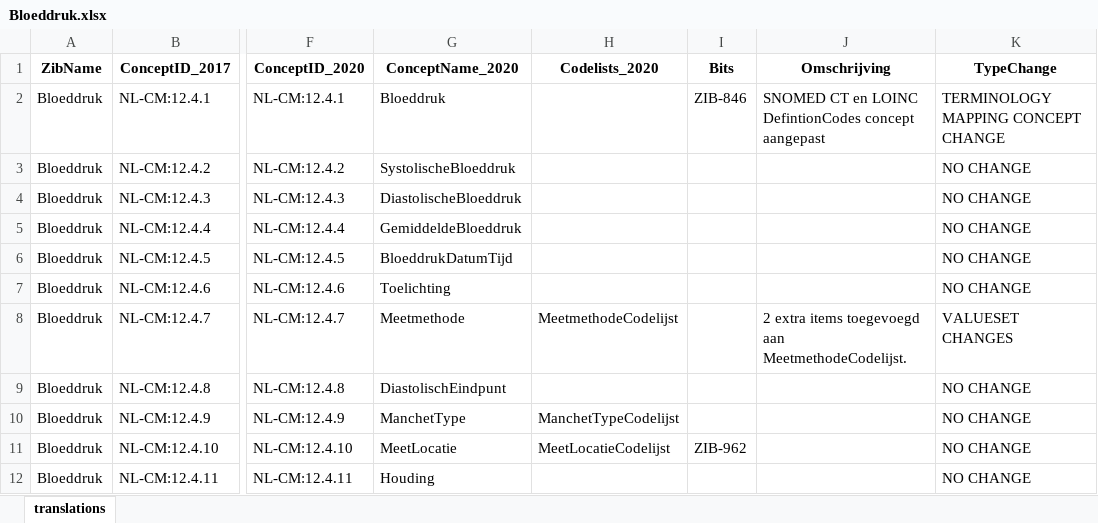
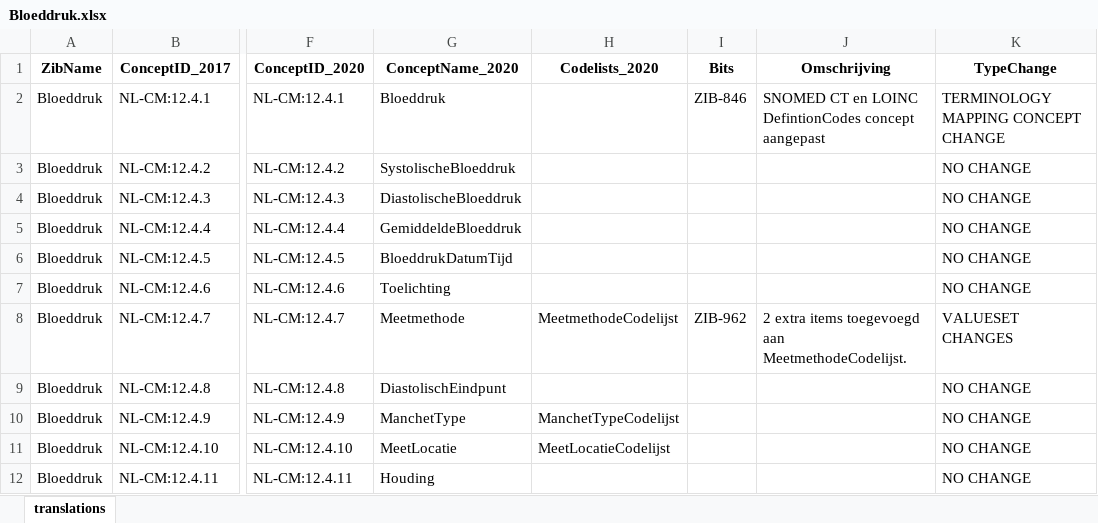
Before and after one commit to Nictiz/Zibtranslate, an Excel workbook: zib2017-2020/mapping/excel/Bloeddruk.xlsx, sheet translations, drawn as a sheet; only a part is shown, gaps mark what is left out; values as stored, in another font and other column widths than the file's, no borders; conditional formats not drawn; the diff names each change by its address in the sheet, - before the commit and + after, or states it on an @@ line.

Commit message:
typo aangepast

```diff
--- a/zib2017-2020/mapping/excel/Bloeddruk.xlsx (sheet translations)
+++ b/zib2017-2020/mapping/excel/Bloeddruk.xlsx (sheet translations)
-I8 (Bits): (empty)
+I8 (Bits): ZIB-962
-I11 (Bits): ZIB-962
+I11 (Bits): (empty)
```
Also changed, not shown: 3 other files.
